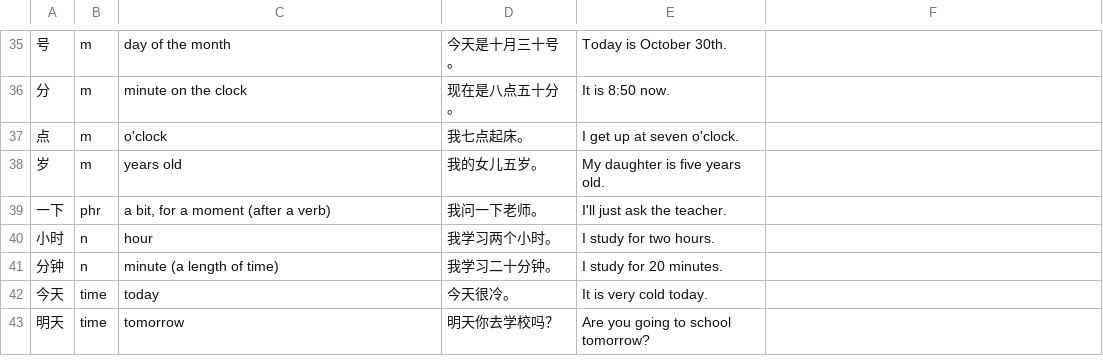
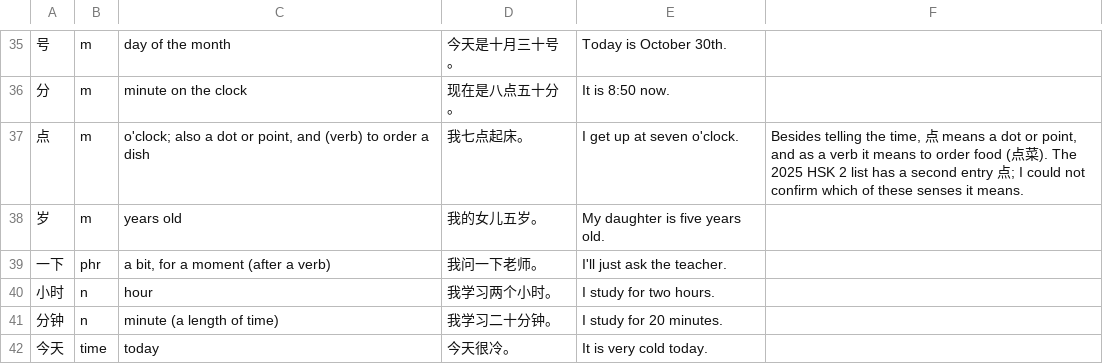
Before and after one commit to alvinyu20/hsk-path, a TSV file: content/words-1-numbers-time.tsv, drawn as a sheet; only a part is shown, gaps mark what is left out; the shorter side is filled out with more unchanged rows.

```diff
--- a/content/words-1-numbers-time.tsv
+++ b/content/words-1-numbers-time.tsv
@@ -36,3 +36,3 @@
 分	m	minute on the clock	现在是八点五十分。	It is 8:50 now.
-点	m	o'clock	我七点起床。	I get up at seven o'clock.
+点	m	o'clock; also a dot or point, and (verb) to order a dish	我七点起床。	I get up at seven o'clock.	Besides telling the time, 点 means a dot or point, and as a verb it means to order food (点菜). The 2025 HSK 2 list has a second entry 点; I could not confirm which of these senses it means.
 岁	m	years old	我的女儿五岁。	My daughter is five years old.
```
Also changed, not shown: content/l2/words-3-grammar-words-leisure.tsv, 6 other files.
